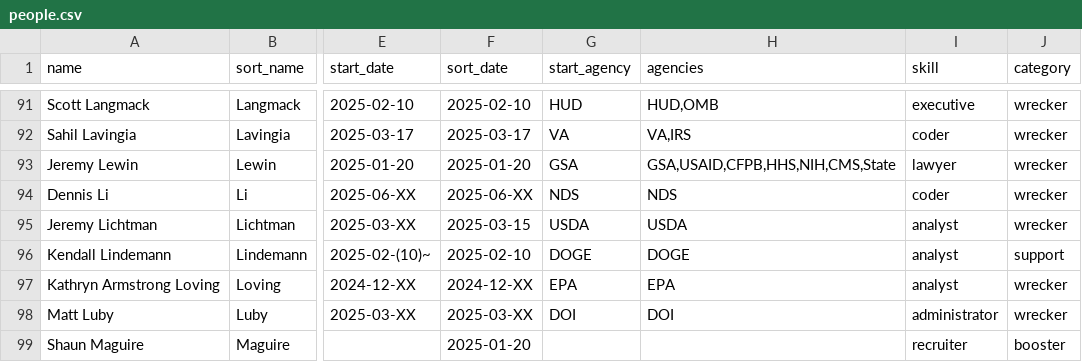
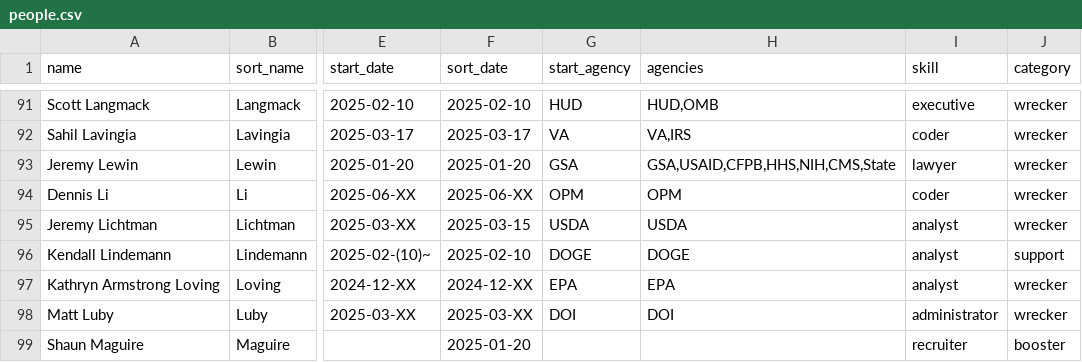
Before and after one commit to harrisj/doge_track, a CSV file: src/csv/people.csv, drawn as a sheet; only a part is shown, gaps mark what is left out; the diff names each change by its address in the sheet, - before the commit and + after, or states it on an @@ line.

```diff
--- a/src/csv/people.csv
+++ b/src/csv/people.csv
-G94 (start_agency): NDS
+G94 (start_agency): OPM
-H94 (agencies): NDS
+H94 (agencies): OPM
```
Also changed, not shown: src/csv/agencies.csv, src/csv/positions.csv, 1 other file.
